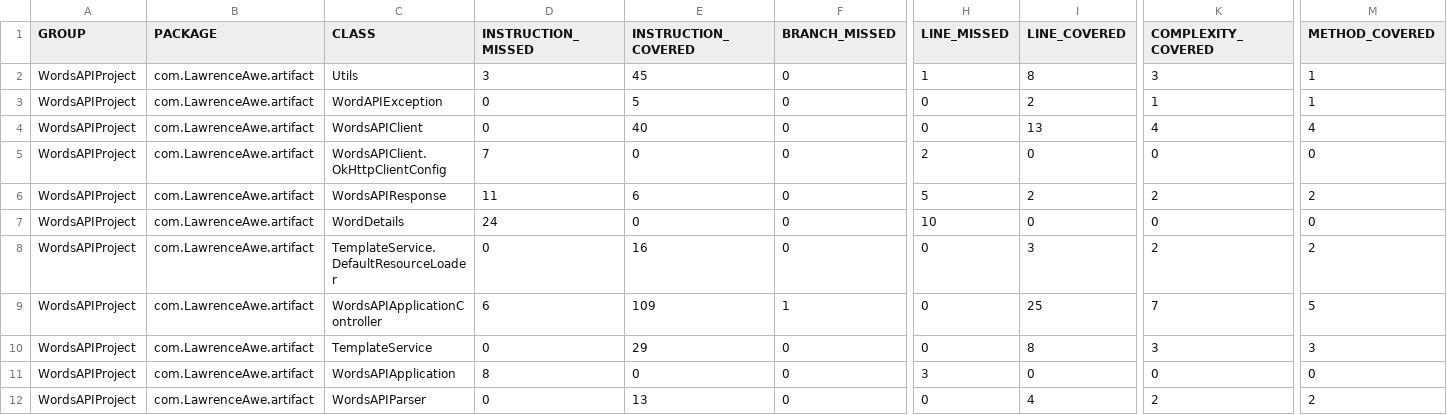
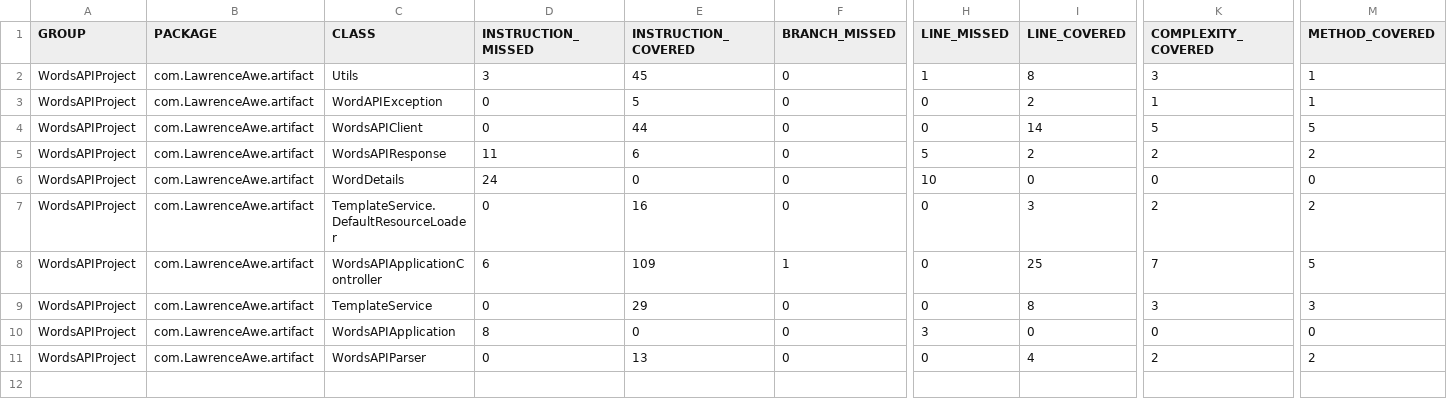
Before and after one commit to MrLawrenceAwe/WordsAPIApplication, a CSV file: target/site/jacoco/jacoco.csv, drawn as a sheet; only a part is shown, gaps mark what is left out; rows hold the shown columns only; the diff names each change by its address in the sheet, - before the commit and + after, or states it on an @@ line.

Commit message:
Added more tests for WordsAPI client

```diff
--- a/target/site/jacoco/jacoco.csv
+++ b/target/site/jacoco/jacoco.csv
-E4 (INSTRUCTION_COVERED): 40
+E4 (INSTRUCTION_COVERED): 44
-I4 (LINE_COVERED): 13
+I4 (LINE_COVERED): 14
-K4 (COMPLEXITY_COVERED): 4
+K4 (COMPLEXITY_COVERED): 5
-M4 (METHOD_COVERED): 4
+M4 (METHOD_COVERED): 5
-row 5: WordsAPIProject | com.LawrenceAwe.artifact | WordsAPIClient.OkHttpClientConfig | 7 | 0 | 0 | 2 | 0 | 0 | 0
```
Also changed, not shown: 39 other files.
